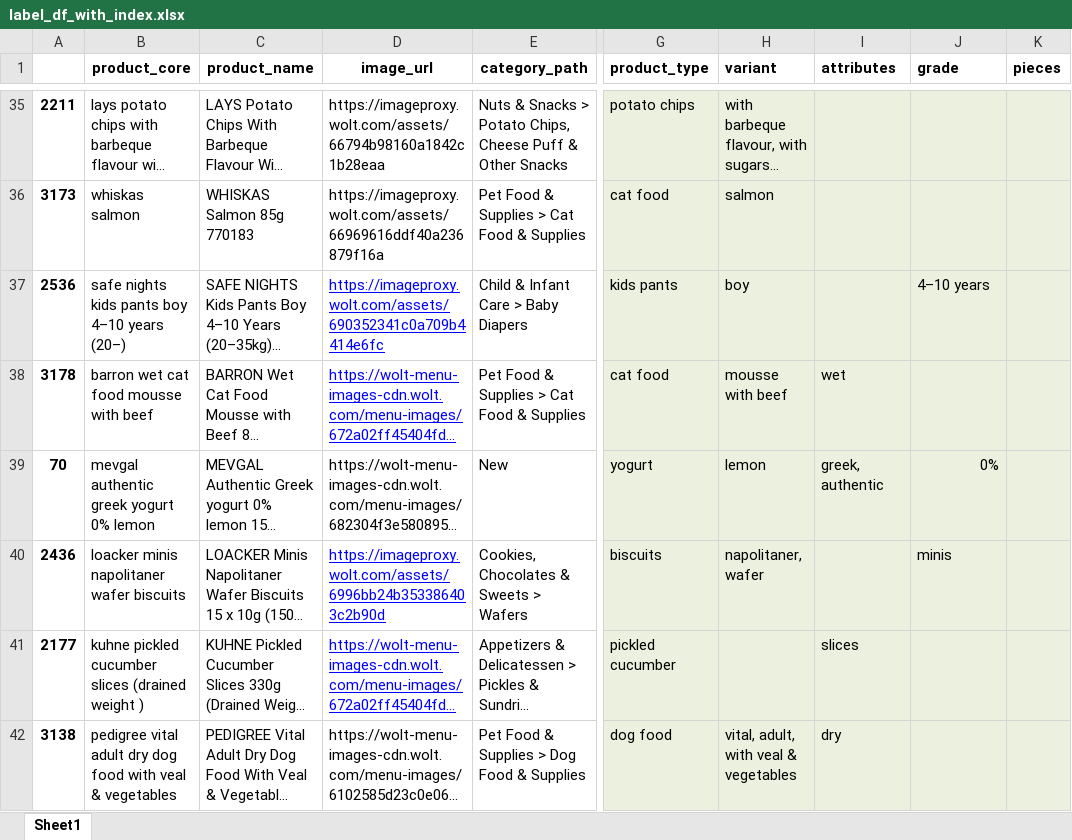
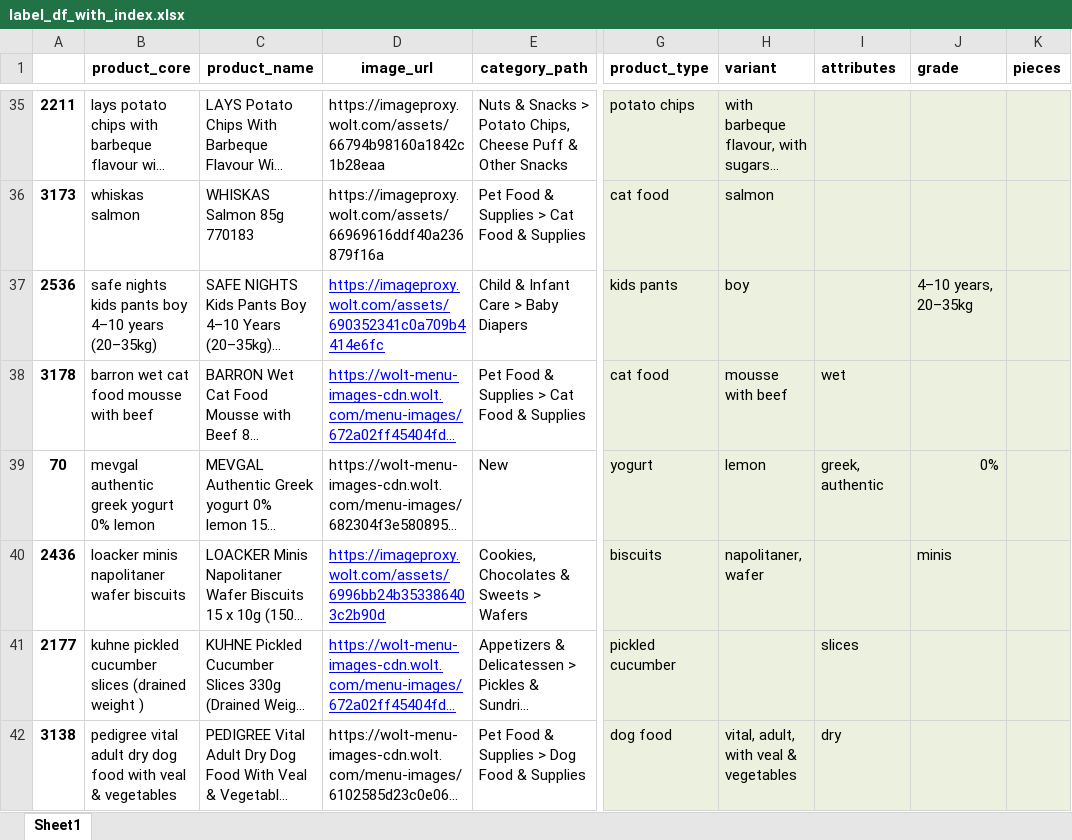
Before and after one commit to valeriyabrovchuk/grocery_price_analysis, an Excel workbook: label_df_with_index.xlsx, sheet Sheet1, drawn as a sheet; only a part is shown, gaps mark what is left out; long unchanged cells end in …; values as stored, in another font and other column widths than the file's, no borders; the diff names each change by its address in the sheet, - before the commit and + after, or states it on an @@ line.

Commit message:
fix: ignore child weight ranges like 20–35kg when extracting product size

```diff
--- a/label_df_with_index.xlsx (sheet Sheet1)
+++ b/label_df_with_index.xlsx (sheet Sheet1)
-B37 (product_core): safe nights kids pants boy 4–10 years (20–)
+B37 (product_core): safe nights kids pants boy 4–10 years (20–35kg)
-J37 (grade): 4–10 years
+J37 (grade): 4–10 years, 20–35kg
```
Also changed, not shown: 2 other files.
